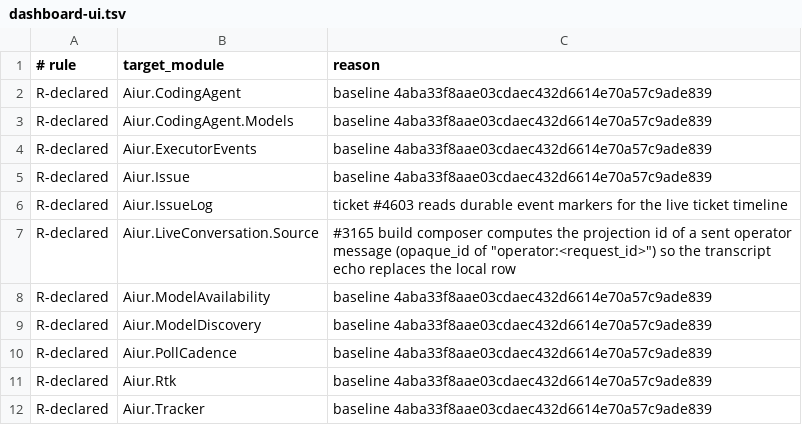
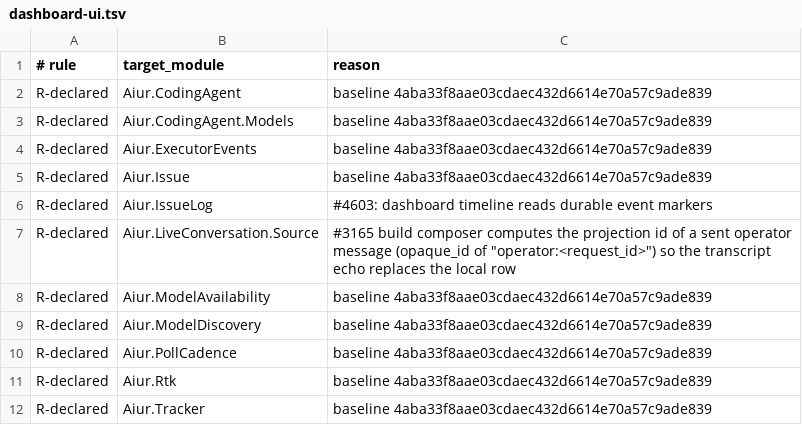
Before and after one commit to aiur-team/aiur, a TSV file: scripts/components/allowlist/dashboard-ui.tsv, drawn as a sheet; only a part is shown.

Commit message:
Fix component boundary reason

```diff
--- a/scripts/components/allowlist/dashboard-ui.tsv
+++ b/scripts/components/allowlist/dashboard-ui.tsv
@@ -5,3 +5,3 @@ R-declared	Aiur.ExecutorEvents	baseline 4aba33f8aae03cdaec432d6614e70a57c9ade839
 R-declared	Aiur.Issue	baseline 4aba33f8aae03cdaec432d6614e70a57c9ade839
-R-declared	Aiur.IssueLog	ticket #4603 reads durable event markers for the live ticket timeline
+R-declared	Aiur.IssueLog	#4603: dashboard timeline reads durable event markers
 R-declared	Aiur.LiveConversation.Source	#3165 build composer computes the projection id of a sent operator message (opaque_id of "operator:<request_id>") so the transcript echo replaces the local row
```
